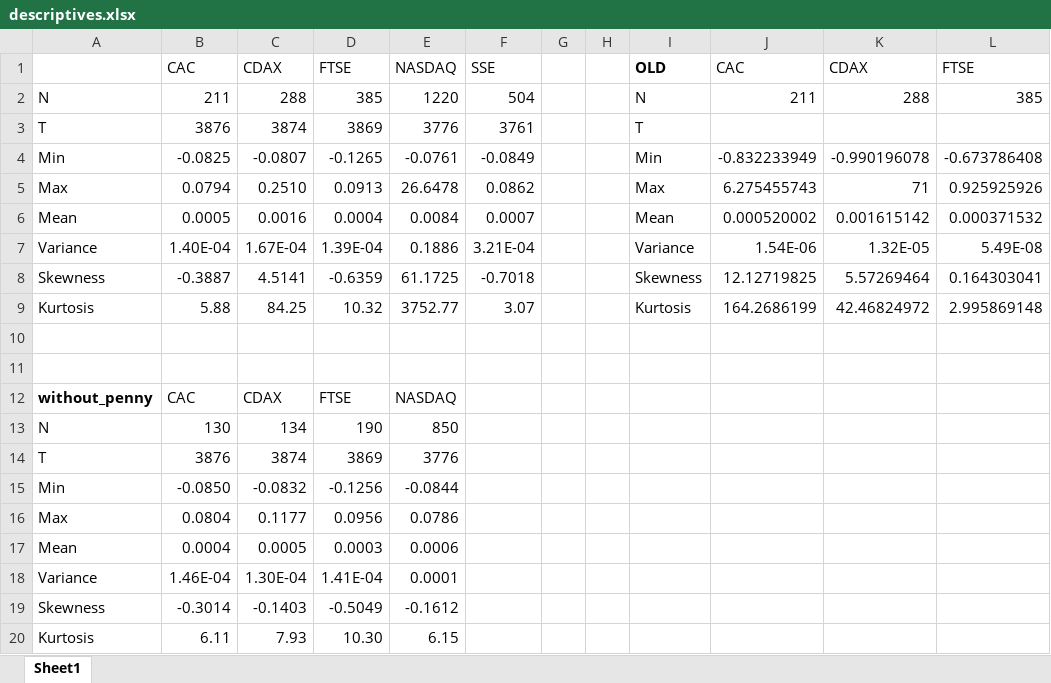
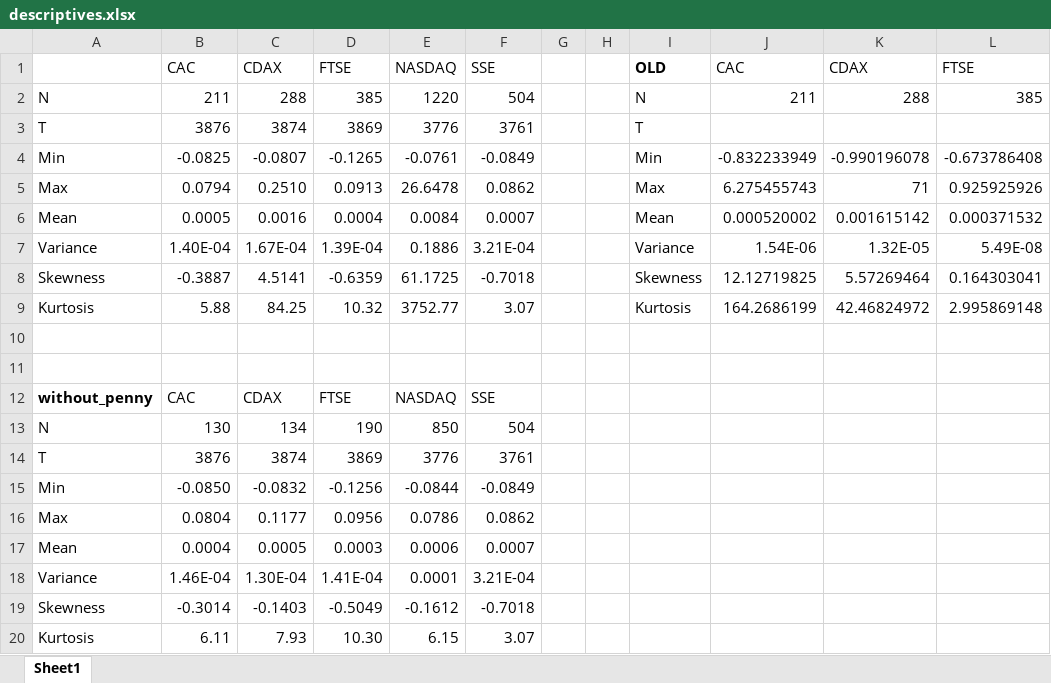
Before and after one commit to lisaplag/portfolio-autoencoder, an Excel workbook: data/results/descriptives.xlsx, sheet Sheet1, drawn as a sheet; only a part is shown; values as stored, in another font and other column widths than the file's, no borders; the diff names each change by its address in the sheet, - before the commit and + after, or states it on an @@ line.

```diff
--- a/data/results/descriptives.xlsx (sheet Sheet1)
+++ b/data/results/descriptives.xlsx (sheet Sheet1)
-F12: (empty)
+F12: SSE
-F13: (empty)
+F13: 504
-F14: (empty)
+F14: 3761
-F15: (empty)
+F15: -0.0849
-F16: (empty)
+F16: 0.0862
-F17: (empty)
+F17: 0.0007
-F18: (empty)
+F18: 3.21E-04
-F19: (empty)
+F19: -0.7018
-F20: (empty)
+F20: 3.07
```
Also changed, not shown: 3 other files.
